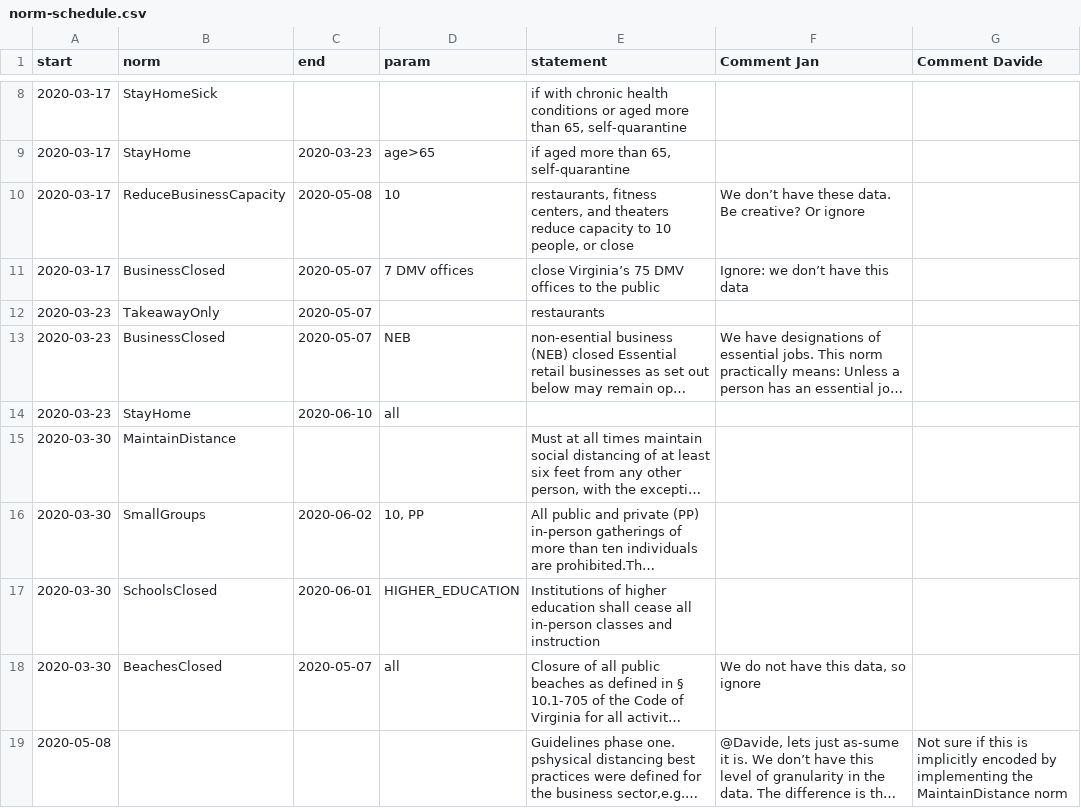
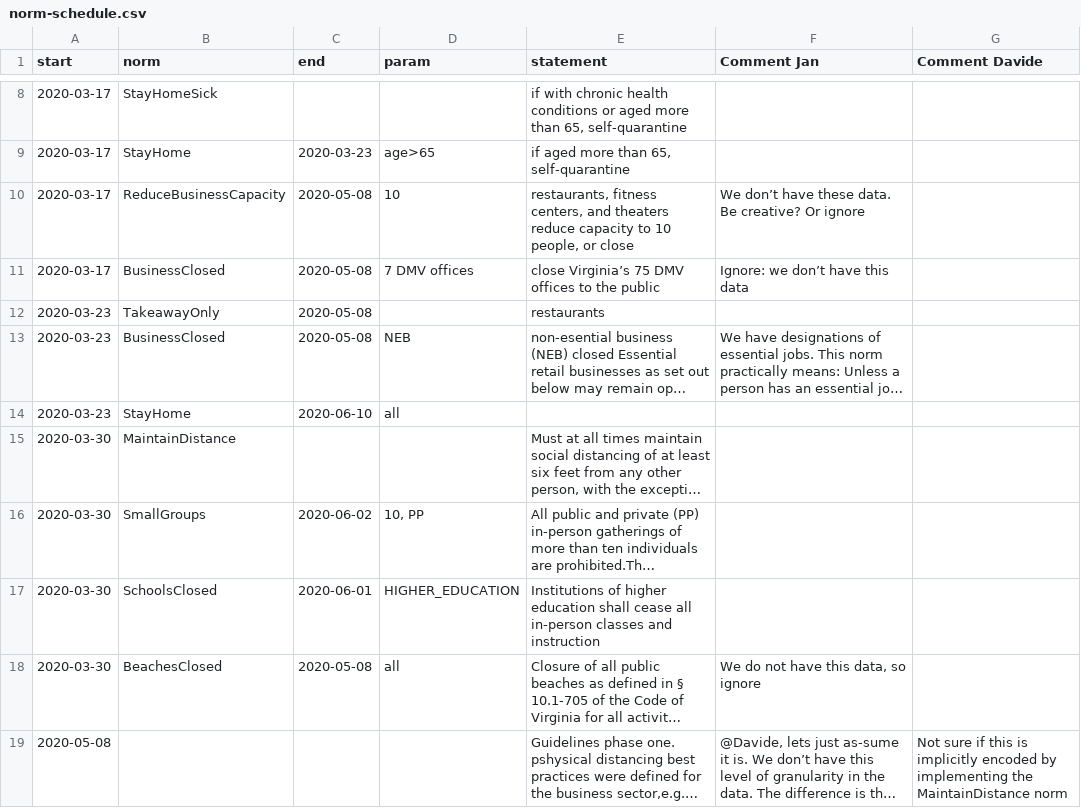
Before and after one commit to A-Practical-Agent-Programming-Language/Normative-COVID-19-Simulation, a CSV file: src/main/resources/norm-schedule.csv, drawn as a sheet; only a part is shown, gaps mark what is left out; long unchanged cells end in …; the diff covers the shown part only; the diff names each change by its address in the sheet, - before the commit and + after, or states it on an @@ line.

```diff
--- a/src/main/resources/norm-schedule.csv
+++ b/src/main/resources/norm-schedule.csv
-C11:C13 (end): 2020-05-07
+C11:C13 (end): 2020-05-08
-C18 (end): 2020-05-07
+C18 (end): 2020-05-08
```
Also changed, not shown: 1 removed row and 1 edited cell elsewhere in this file.
